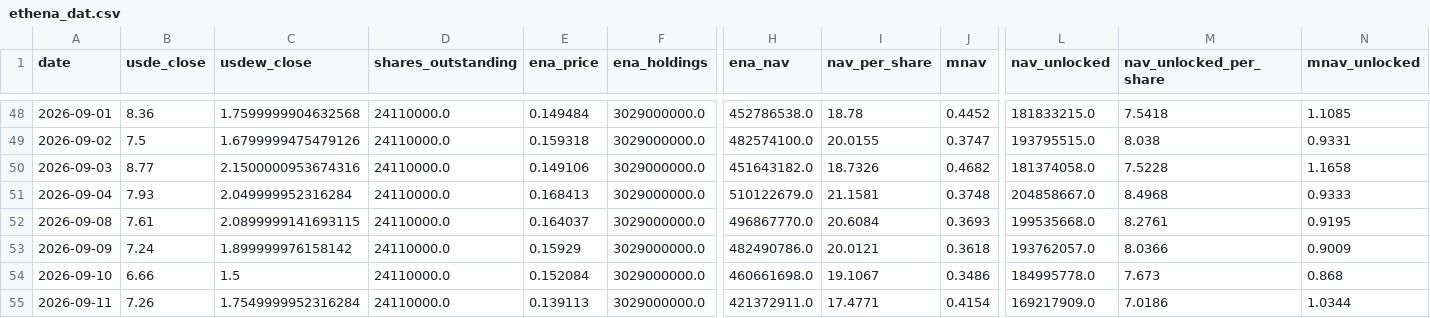
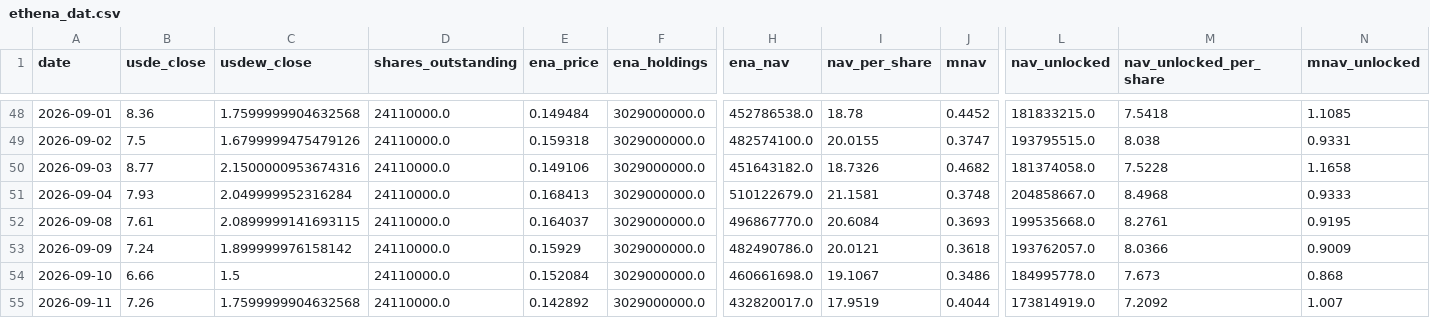
Before and after one commit to QorbQuant/EthenaDAT, a CSV file: output/ethena_dat.csv, drawn as a sheet; only a part is shown, gaps mark what is left out; the diff names each change by its address in the sheet, - before the commit and + after, or states it on an @@ line.

```diff
--- a/output/ethena_dat.csv
+++ b/output/ethena_dat.csv
-C55 (usdew_close): 1.7549999952316284
+C55 (usdew_close): 1.7599999904632568
-E55 (ena_price): 0.139113
+E55 (ena_price): 0.142892
-H55 (ena_nav): 421372911.0
+H55 (ena_nav): 432820017.0
-I55 (nav_per_share): 17.4771
+I55 (nav_per_share): 17.9519
-J55 (mnav): 0.4154
+J55 (mnav): 0.4044
-L55 (nav_unlocked): 169217909.0
+L55 (nav_unlocked): 173814919.0
-M55 (nav_unlocked_per_share): 7.0186
+M55 (nav_unlocked_per_share): 7.2092
-N55 (mnav_unlocked): 1.0344
+N55 (mnav_unlocked): 1.007
```
Also changed, not shown: 2 other files.
